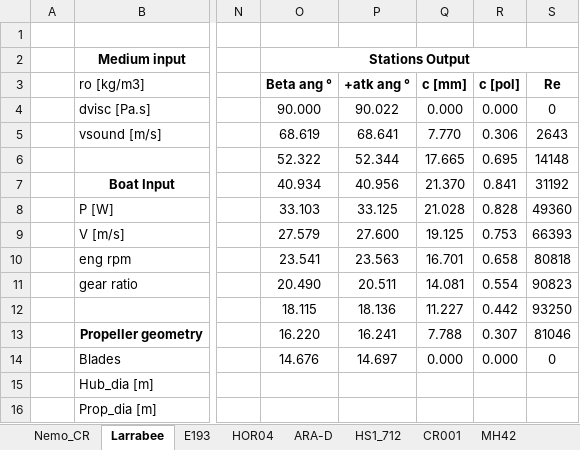
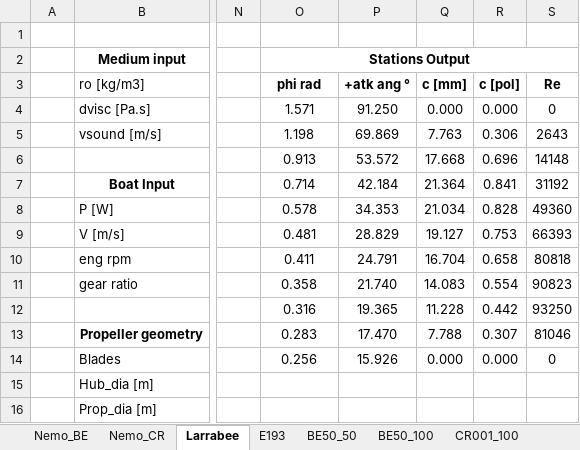
Before and after one commit to gviolato/nemo, an Excel workbook: prop/minimum-induced-loss.xlsx, sheet Larrabee, drawn as a sheet; only a part is shown, gaps mark what is left out; values as stored, in another font and other column widths than the file's, no borders; the diff covers the shown part only; the diff names each change by its address in the sheet, - before the commit and + after, or states it on an @@ line.

```diff
--- a/prop/minimum-induced-loss.xlsx (sheet Larrabee)
+++ b/prop/minimum-induced-loss.xlsx (sheet Larrabee)
-sheet tab: CR001
+sheet tab: CR001_100
-sheet tab: HOR04
-sheet tab: ARA-D
-sheet tab: MH42
+sheet tab: Nemo_BE
+sheet tab: BE50_50
-O3: Beta ang °
+O3: phi rad
-O4 (phi rad): 90.000
+O4 (phi rad): 1.571
-P4 (+atk ang °): 90.022
+P4 (+atk ang °): 91.250
-O5 (phi rad): 68.619
+O5 (phi rad): 1.198
-P5 (+atk ang °): 68.641
+P5 (+atk ang °): 69.869
-Q5 (c [mm]): 7.770
+Q5 (c [mm]): 7.763
-O6 (phi rad): 52.322
+O6 (phi rad): 0.913
-P6 (+atk ang °): 52.344
+P6 (+atk ang °): 53.572
-Q6 (c [mm]): 17.665
+Q6 (c [mm]): 17.668
-R6 (c [pol]): 0.695
+R6 (c [pol]): 0.696
-O7 (phi rad): 40.934
+O7 (phi rad): 0.714
-P7 (+atk ang °): 40.956
+P7 (+atk ang °): 42.184
-Q7 (c [mm]): 21.370
+Q7 (c [mm]): 21.364
-O8 (phi rad): 33.103
+O8 (phi rad): 0.578
-P8 (+atk ang °): 33.125
+P8 (+atk ang °): 34.353
-Q8 (c [mm]): 21.028
+Q8 (c [mm]): 21.034
-O9 (phi rad): 27.579
+O9 (phi rad): 0.481
-P9 (+atk ang °): 27.600
+P9 (+atk ang °): 28.829
-Q9 (c [mm]): 19.125
+Q9 (c [mm]): 19.127
-O10 (phi rad): 23.541
+O10 (phi rad): 0.411
-P10 (+atk ang °): 23.563
+P10 (+atk ang °): 24.791
-Q10 (c [mm]): 16.701
+Q10 (c [mm]): 16.704
-O11 (phi rad): 20.490
+O11 (phi rad): 0.358
-P11 (+atk ang °): 20.511
+P11 (+atk ang °): 21.740
-Q11 (c [mm]): 14.081
+Q11 (c [mm]): 14.083
-O12 (phi rad): 18.115
+O12 (phi rad): 0.316
-P12 (+atk ang °): 18.136
+P12 (+atk ang °): 19.365
-Q12 (c [mm]): 11.227
+Q12 (c [mm]): 11.228
-O13 (phi rad): 16.220
+O13 (phi rad): 0.283
-P13 (+atk ang °): 16.241
+P13 (+atk ang °): 17.470
-O14 (phi rad): 14.676
+O14 (phi rad): 0.256
-P14 (+atk ang °): 14.697
+P14 (+atk ang °): 15.926
```
Also changed, not shown: 28 edited cells elsewhere in this sheet, sheet BE50_100, sheet Nemo_CR, sheet HS1_712_100, other sheet tabs, charts or pictures, 23 other files.
